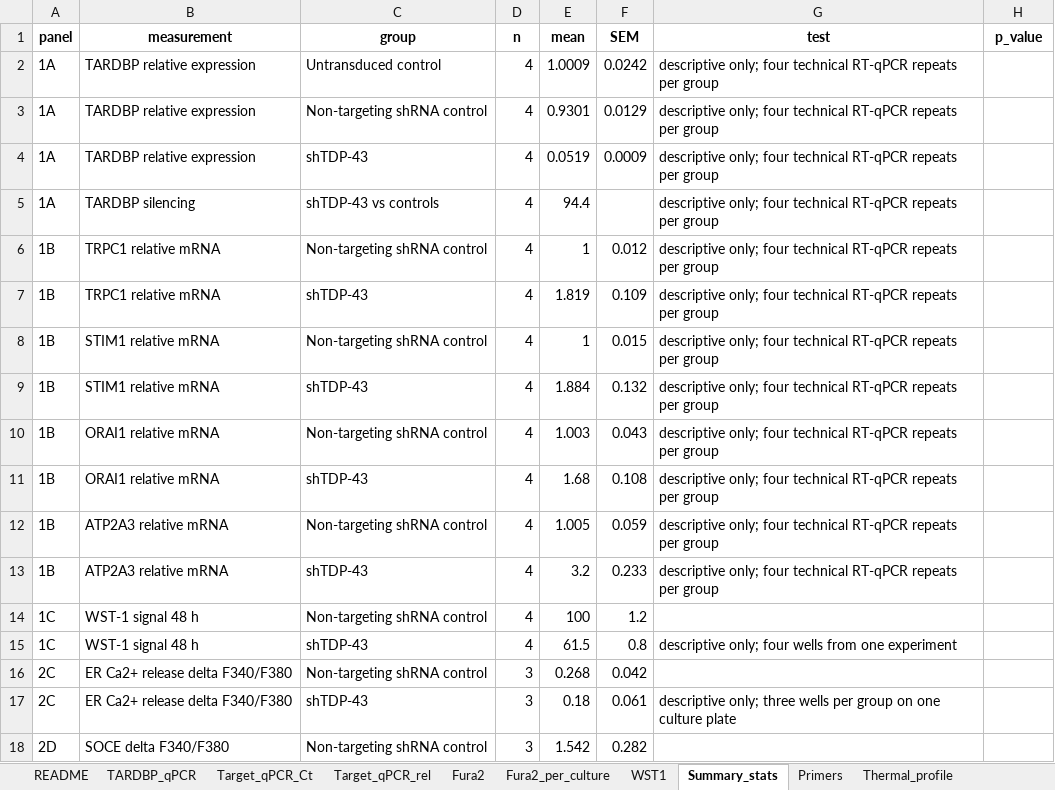
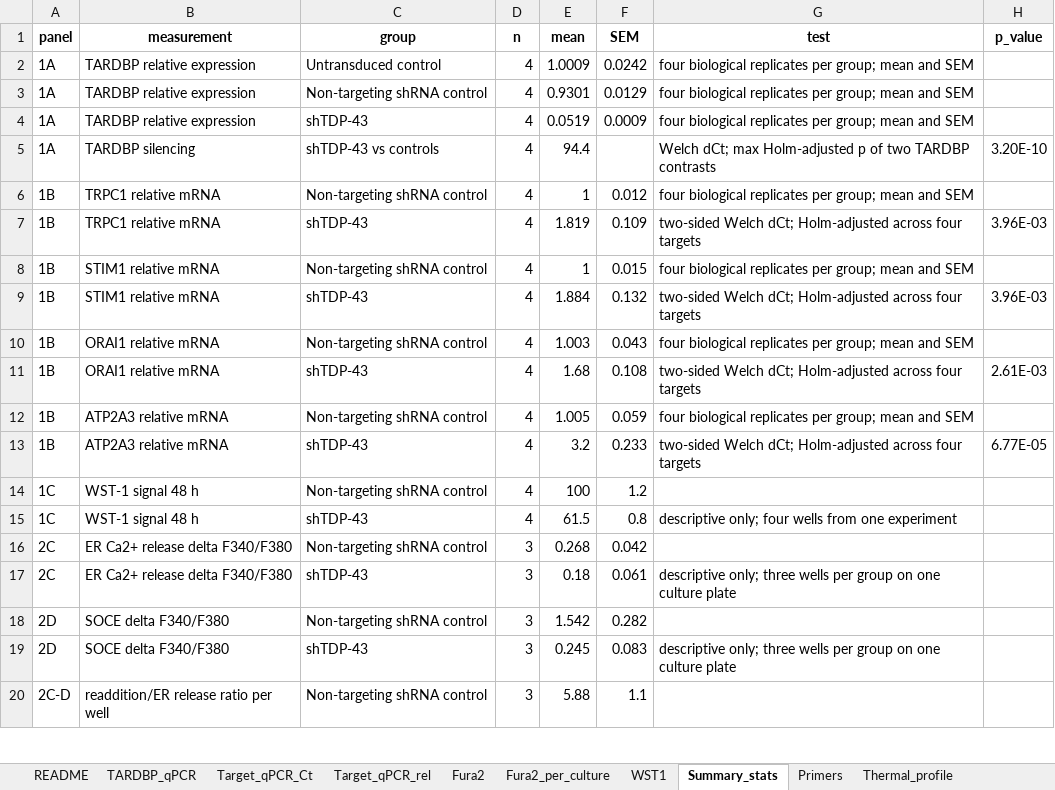
Before and after one commit to elmasnuryilmaz/tdp43-soce-manuscript, an Excel workbook: supplementary/S1_laboratory_source_data.xlsx, sheet Summary_stats, drawn as a sheet; only a part is shown; the shorter side is filled out with more unchanged rows; values as stored, in another font and other column widths than the file's, no borders; the diff names each change by its address in the sheet, - before the commit and + after, or states it on an @@ line.

Commit message:
Correct RT-qPCR to four biological replicates and recalculate inference

```diff
--- a/supplementary/S1_laboratory_source_data.xlsx (sheet Summary_stats)
+++ b/supplementary/S1_laboratory_source_data.xlsx (sheet Summary_stats)
-G2:G4 (test): descriptive only; four technical RT-qPCR repeats per group
+G2:G4 (test): four biological replicates per group; mean and SEM
-G5 (test): descriptive only; four technical RT-qPCR repeats per group
+G5 (test): Welch dCt; max Holm-adjusted p of two TARDBP contrasts
-H5 (p_value): (empty)
+H5 (p_value): 3.20E-10
-G6 (test): descriptive only; four technical RT-qPCR repeats per group
+G6 (test): four biological replicates per group; mean and SEM
-G7 (test): descriptive only; four technical RT-qPCR repeats per group
+G7 (test): two-sided Welch dCt; Holm-adjusted across four targets
-H7 (p_value): (empty)
+H7 (p_value): 3.96E-03
-G8 (test): descriptive only; four technical RT-qPCR repeats per group
+G8 (test): four biological replicates per group; mean and SEM
-G9 (test): descriptive only; four technical RT-qPCR repeats per group
+G9 (test): two-sided Welch dCt; Holm-adjusted across four targets
-H9 (p_value): (empty)
+H9 (p_value): 3.96E-03
-G10 (test): descriptive only; four technical RT-qPCR repeats per group
+G10 (test): four biological replicates per group; mean and SEM
-G11 (test): descriptive only; four technical RT-qPCR repeats per group
+G11 (test): two-sided Welch dCt; Holm-adjusted across four targets
-H11 (p_value): (empty)
+H11 (p_value): 2.61E-03
-G12 (test): descriptive only; four technical RT-qPCR repeats per group
+G12 (test): four biological replicates per group; mean and SEM
-G13 (test): descriptive only; four technical RT-qPCR repeats per group
+G13 (test): two-sided Welch dCt; Holm-adjusted across four targets
-H13 (p_value): (empty)
+H13 (p_value): 6.77E-05
```
Also changed, not shown: sheet README, sheet TARDBP_qPCR, sheet Target_qPCR_rel, sheet Target_qPCR_Ct, 28 other files.
